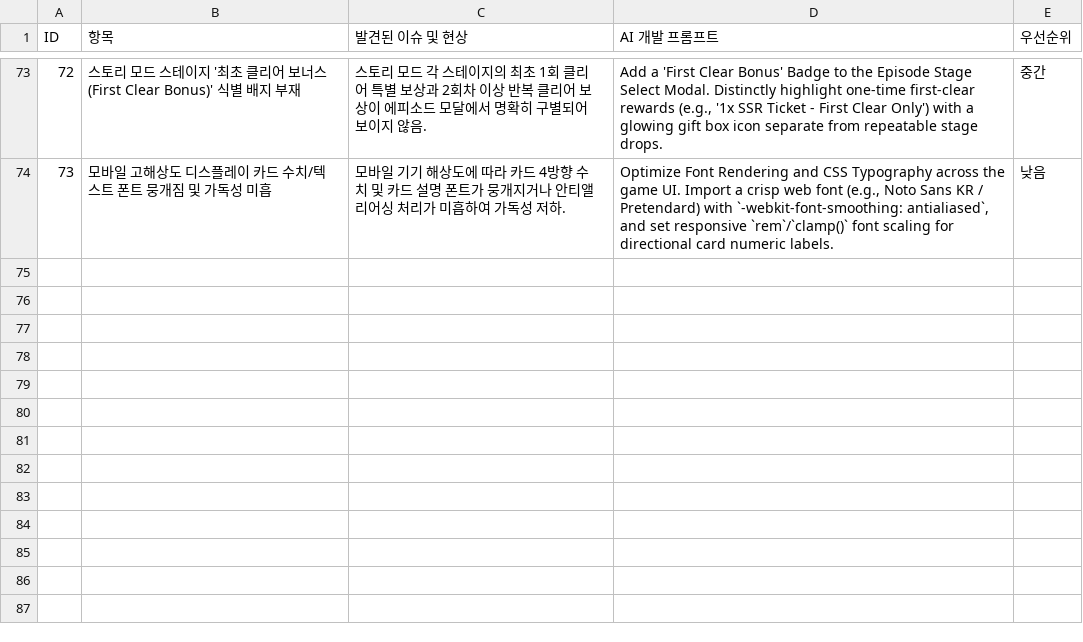
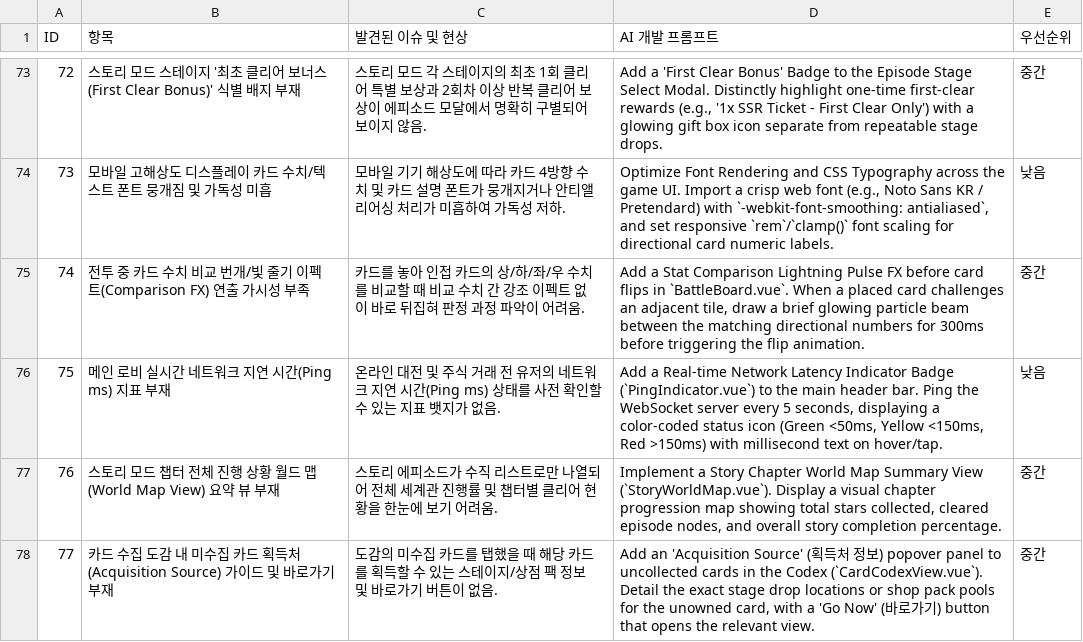
Before and after one commit to Dayyoung/snshero, a CSV file: sheet_data.csv, drawn as a sheet; only a part is shown, gaps mark what is left out; the diff names each change by its address in the sheet, - before the commit and + after, or states it on an @@ line.

```diff
--- a/sheet_data.csv
+++ b/sheet_data.csv
+row 75: 74 | 전투 중 카드 수치 비교 번개/빛 줄기 이펙트(Comparison FX) 연출 가시성 부족 | 카드를 놓아 인접 카드의 상/하/좌/우 수치를 비교할 때 비교 수치 간 강조 이펙트 없이 바로 뒤집혀 판정 과정 파악이 어려움. | Add a Stat Comparison Lightning Pulse FX before card flips in `BattleBoard.vue`. When a placed card challenges an adjacent tile, draw a brief glowing particle beam between the matching directional numbers for 300ms before triggering the flip animation. | 중간
+row 76: 75 | 메인 로비 실시간 네트워크 지연 시간(Ping ms) 지표 부재 | 온라인 대전 및 주식 거래 전 유저의 네트워크 지연 시간(Ping ms) 상태를 사전 확인할 수 있는 지표 뱃지가 없음. | Add a Real-time Network Latency Indicator Badge (`PingIndicator.vue`) to the main header bar. Ping the WebSocket server every 5 seconds, displaying a color-coded status icon (Green <50ms, Yellow <150ms, Red >150ms) with millisecond text on hover/tap. | 낮음
+row 77: 76 | 스토리 모드 챕터 전체 진행 상황 월드 맵(World Map View) 요약 뷰 부재 | 스토리 에피소드가 수직 리스트로만 나열되어 전체 세계관 진행률 및 챕터별 클리어 현황을 한눈에 보기 어려움. | Implement a Story Chapter World Map Summary View (`StoryWorldMap.vue`). Display a visual chapter progression map showing total stars collected, cleared episode nodes, and overall story completion percentage. | 중간
+row 78: 77 | 카드 수집 도감 내 미수집 카드 획득처(Acquisition Source) 가이드 및 바로가기 부재 | 도감의 미수집 카드를 탭했을 때 해당 카드를 획득할 수 있는 스테이지/상점 팩 정보 및 바로가기 버튼이 없음. | Add an 'Acquisition Source' (획득처 정보) popover panel to uncollected cards in the Codex (`CardCodexView.vue`). Detail the exact stage drop locations or shop pack pools for the unowned card, with a 'Go Now' (바로가기) button that opens the relevant view. | 중간
```
Also changed, not shown: sheet_data_gviz.csv, 17 other files.
